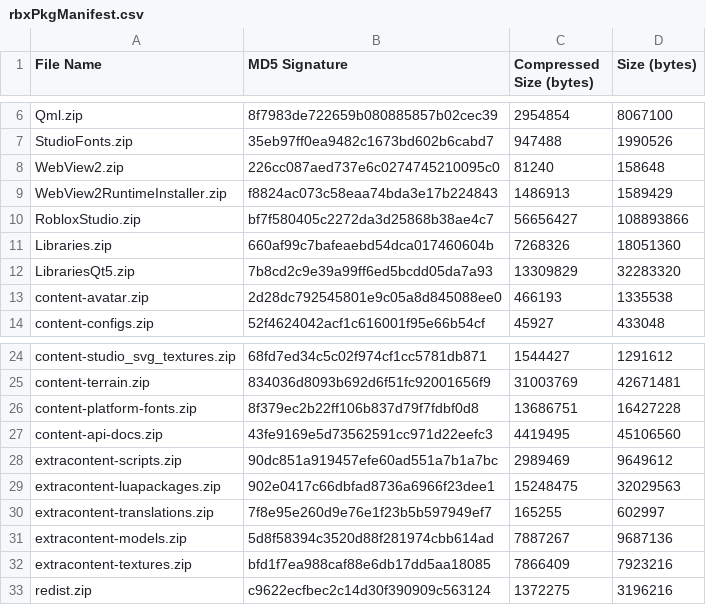
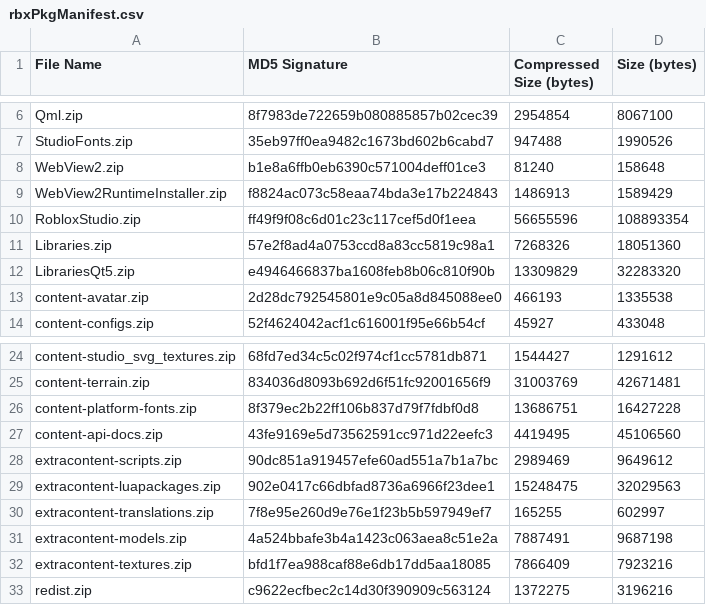
Before and after one commit to regginator/Roblox-Client-Tracker, a CSV file: rbxPkgManifest.csv, drawn as a sheet; only a part is shown, gaps mark what is left out.

```diff
--- a/rbxPkgManifest.csv
+++ b/rbxPkgManifest.csv
@@ -7,7 +7,7 @@ Qml.zip,8f7983de722659b080885857b02cec39,2954854,8067100
 StudioFonts.zip,35eb97ff0ea9482c1673bd602b6cabd7,947488,1990526
-WebView2.zip,226cc087aed737e6c0274745210095c0,81240,158648
+WebView2.zip,b1e8a6ffb0eb6390c571004deff01ce3,81240,158648
 WebView2RuntimeInstaller.zip,f8824ac073c58eaa74bda3e17b224843,1486913,1589429
-RobloxStudio.zip,bf7f580405c2272da3d25868b38ae4c7,56656427,108893866
-Libraries.zip,660af99c7bafeaebd54dca017460604b,7268326,18051360
-LibrariesQt5.zip,7b8cd2c9e39a99ff6ed5bcdd05da7a93,13309829,32283320
+RobloxStudio.zip,ff49f9f08c6d01c23c117cef5d0f1eea,56655596,108893354
+Libraries.zip,57e2f8ad4a0753ccd8a83cc5819c98a1,7268326,18051360
+LibrariesQt5.zip,e4946466837ba1608feb8b06c810f90b,13309829,32283320
 content-avatar.zip,2d28dc792545801e9c05a8d845088ee0,466193,1335538
@@ -30,3 +30,3 @@ extracontent-luapackages.zip,902e0417c66dbfad8736a6966f23dee1,15248475,32029563
 extracontent-translations.zip,7f8e95e260d9e76e1f23b5b597949ef7,165255,602997
-extracontent-models.zip,5d8f58394c3520d88f281974cbb614ad,7887267,9687136
+extracontent-models.zip,4a524bbafe3b4a1423c063aea8c51e2a,7887491,9687198
 extracontent-textures.zip,bfd1f7ea988caf88e6db17dd5aa18085,7866409,7923216
```
Also changed, not shown: 8 other files.
